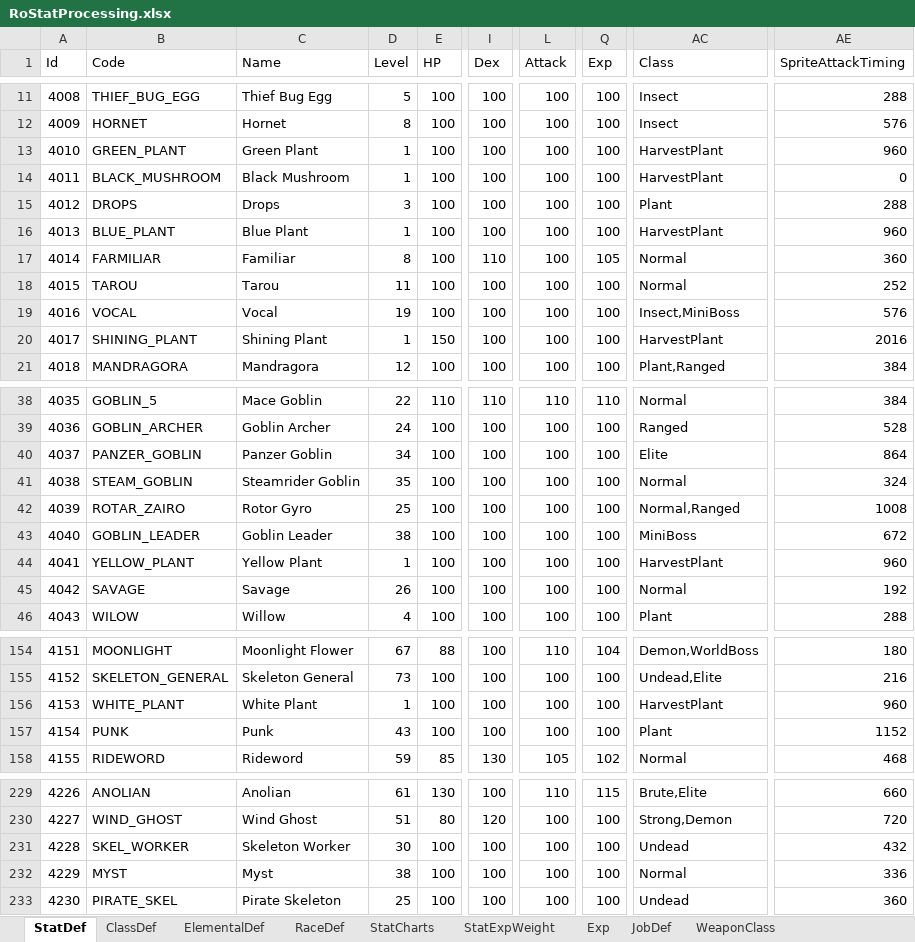
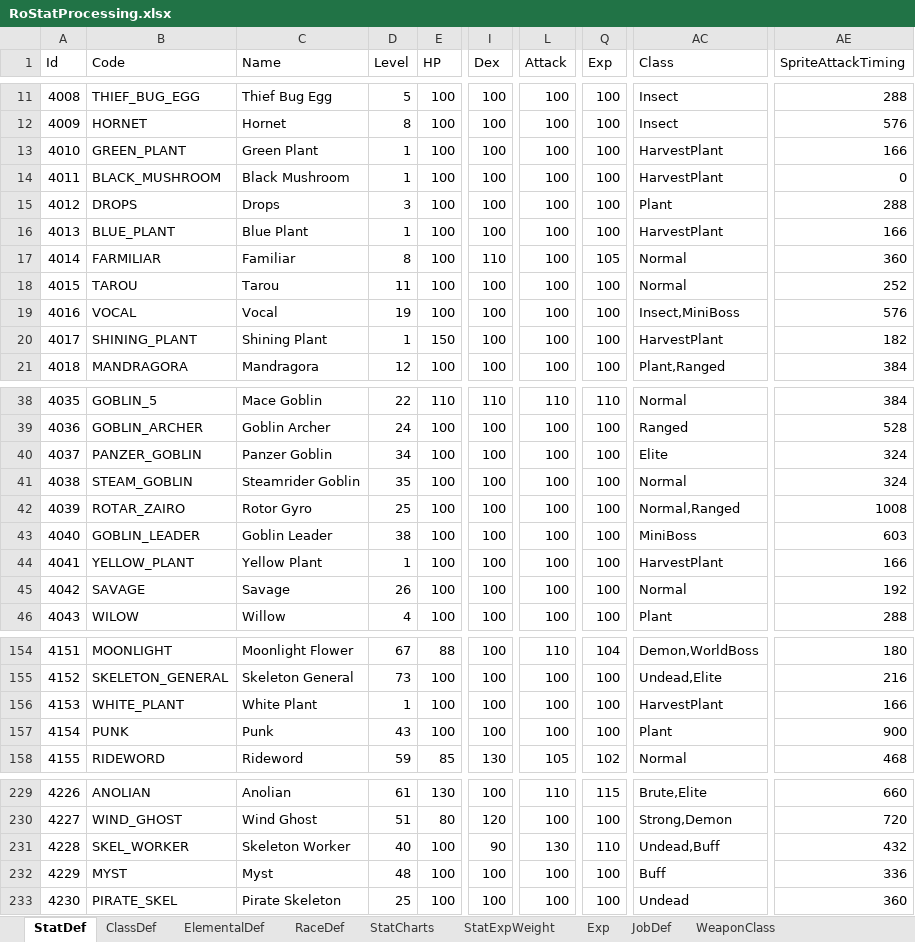
Before and after one commit to Doddler/RagnarokRebuildTcp, an Excel workbook: Other/RoStatProcessing.xlsx, sheet StatDef, drawn as a sheet; only a part is shown, gaps mark what is left out; values as stored, in another font and other column widths than the file's, no borders; table styles not drawn; the diff covers the shown part only; the diff names each change by its address in the sheet, - before the commit and + after, or states it on an @@ line.

```diff
--- a/Other/RoStatProcessing.xlsx (sheet StatDef)
+++ b/Other/RoStatProcessing.xlsx (sheet StatDef)
-AE13 (SpriteAttackTiming): 960
+AE13 (SpriteAttackTiming): 166
-AE16 (SpriteAttackTiming): 960
+AE16 (SpriteAttackTiming): 166
-AE20 (SpriteAttackTiming): 2016
+AE20 (SpriteAttackTiming): 182
-AE40 (SpriteAttackTiming): 864
+AE40 (SpriteAttackTiming): 324
-AE43 (SpriteAttackTiming): 672
+AE43 (SpriteAttackTiming): 603
-AE44 (SpriteAttackTiming): 960
+AE44 (SpriteAttackTiming): 166
-AE156 (SpriteAttackTiming): 960
+AE156 (SpriteAttackTiming): 166
-AE157 (SpriteAttackTiming): 1152
+AE157 (SpriteAttackTiming): 900
-D231 (Level): 30
+D231 (Level): 40
-I231 (Dex): 100
+I231 (Dex): 90
-L231 (Attack): 100
+L231 (Attack): 130
-Q231 (Exp): 100
+Q231 (Exp): 110
-AC231 (Class): Undead
+AC231 (Class): Undead,Buff
-D232 (Level): 38
+D232 (Level): 48
-AC232 (Class): Normal
+AC232 (Class): Buff
```
Also changed, not shown: 13 edited cells elsewhere in this sheet, 3 other files.
